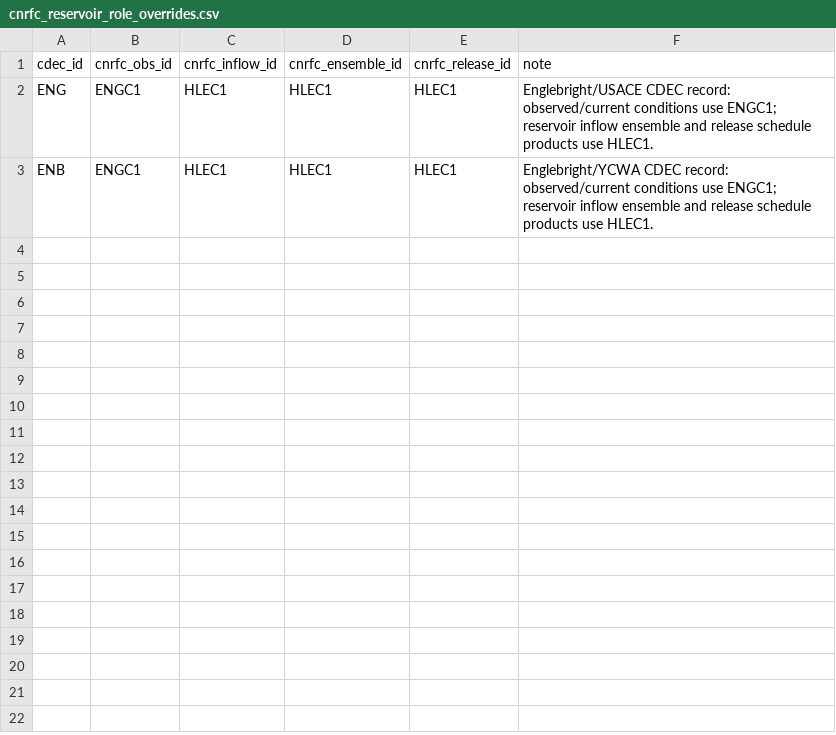
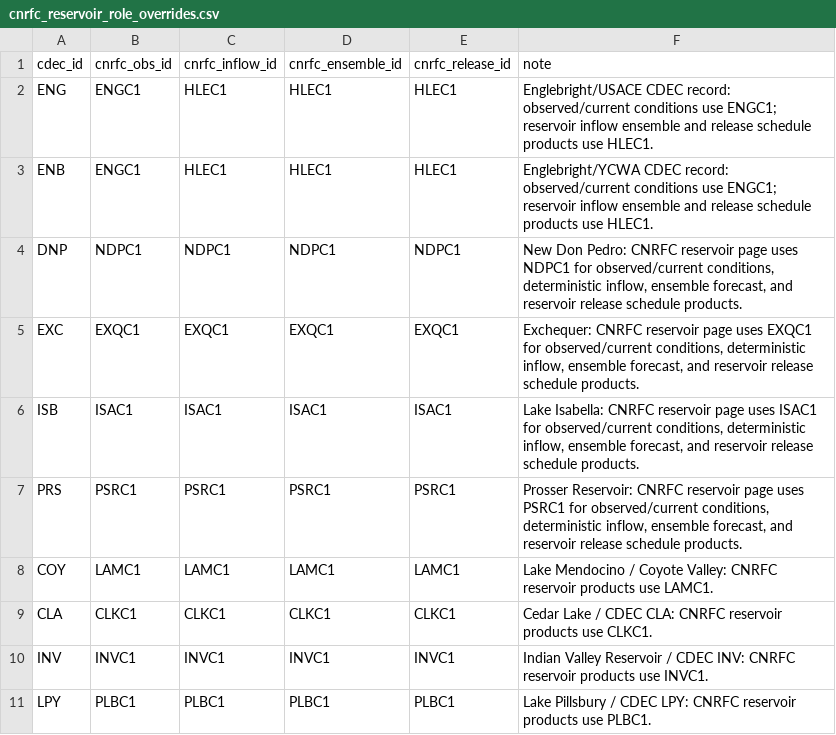
Before and after one commit to dbo99/brim-live-reservoir-feed, a CSV file: data/input/cnrfc_reservoir_role_overrides.csv, drawn as a sheet.

Commit message:
Add files via upload

```diff
--- a/data/input/cnrfc_reservoir_role_overrides.csv
+++ b/data/input/cnrfc_reservoir_role_overrides.csv
@@ -3 +3,9 @@ ENG,ENGC1,HLEC1,HLEC1,HLEC1,Englebright/USACE CDEC record: observed/current cond
 ENB,ENGC1,HLEC1,HLEC1,HLEC1,Englebright/YCWA CDEC record: observed/current conditions use ENGC1; reservoir inflow ensemble and release schedule products use HLEC1.
+DNP,NDPC1,NDPC1,NDPC1,NDPC1,"New Don Pedro: CNRFC reservoir page uses NDPC1 for observed/current conditions, deterministic inflow, ensemble forecast, and reservoir release schedule products."
+EXC,EXQC1,EXQC1,EXQC1,EXQC1,"Exchequer: CNRFC reservoir page uses EXQC1 for observed/current conditions, deterministic inflow, ensemble forecast, and reservoir release schedule products."
+ISB,ISAC1,ISAC1,ISAC1,ISAC1,"Lake Isabella: CNRFC reservoir page uses ISAC1 for observed/current conditions, deterministic inflow, ensemble forecast, and reservoir release schedule products."
+PRS,PSRC1,PSRC1,PSRC1,PSRC1,"Prosser Reservoir: CNRFC reservoir page uses PSRC1 for observed/current conditions, deterministic inflow, ensemble forecast, and reservoir release schedule products."
+COY,LAMC1,LAMC1,LAMC1,LAMC1,Lake Mendocino / Coyote Valley: CNRFC reservoir products use LAMC1.
+CLA,CLKC1,CLKC1,CLKC1,CLKC1,Cedar Lake / CDEC CLA: CNRFC reservoir products use CLKC1.
+INV,INVC1,INVC1,INVC1,INVC1,Indian Valley Reservoir / CDEC INV: CNRFC reservoir products use INVC1.
+LPY,PLBC1,PLBC1,PLBC1,PLBC1,Lake Pillsbury / CDEC LPY: CNRFC reservoir products use PLBC1.
```
